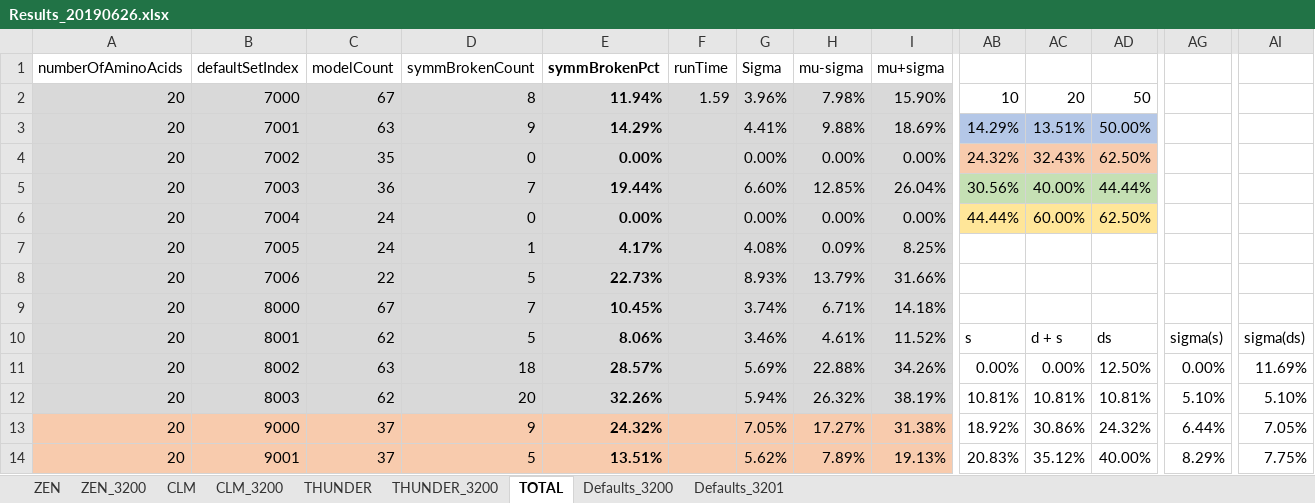
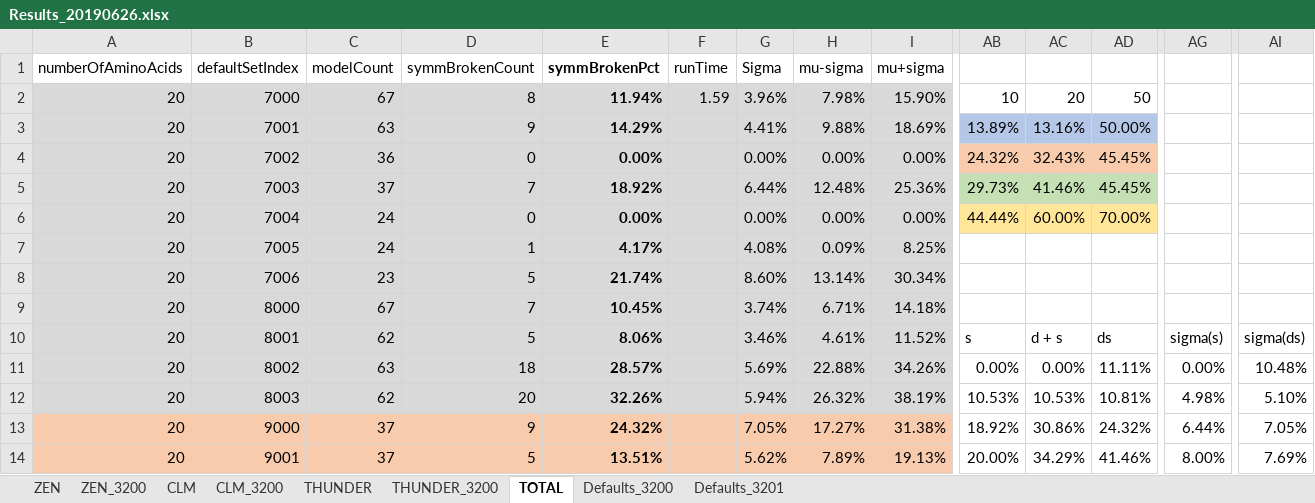
Before and after one commit to kkkmail/ClmFSharp, an Excel workbook: Math/Results_20190626.xlsx, sheet TOTAL, drawn as a sheet; only a part is shown, gaps mark what is left out; values as stored, in another font and other column widths than the file's, no borders; charts and pictures and conditional formats not drawn; the diff covers the shown part only; the diff names each change by its address in the sheet, - before the commit and + after, or states it on an @@ line.

```diff
--- a/Math/Results_20190626.xlsx (sheet TOTAL)
+++ b/Math/Results_20190626.xlsx (sheet TOTAL)
-AB3: 14.29%
+AB3: 13.89%
-AC3: 13.51%
+AC3: 13.16%
-C4 (modelCount): 35
+C4 (modelCount): 36
-AD4: 62.50%
+AD4: 45.45%
-C5 (modelCount): 36
+C5 (modelCount): 37
-E5 (symmBrokenPct): 19.44%
+E5 (symmBrokenPct): 18.92%
-G5 (Sigma): 6.60%
+G5 (Sigma): 6.44%
-H5 (mu-sigma): 12.85%
+H5 (mu-sigma): 12.48%
-I5 (mu+sigma): 26.04%
+I5 (mu+sigma): 25.36%
-AB5: 30.56%
+AB5: 29.73%
-AC5: 40.00%
+AC5: 41.46%
-AD5: 44.44%
+AD5: 45.45%
-AD6: 62.50%
+AD6: 70.00%
-C8 (modelCount): 22
+C8 (modelCount): 23
-E8 (symmBrokenPct): 22.73%
+E8 (symmBrokenPct): 21.74%
-G8 (Sigma): 8.93%
+G8 (Sigma): 8.60%
-H8 (mu-sigma): 13.79%
+H8 (mu-sigma): 13.14%
-I8 (mu+sigma): 31.66%
+I8 (mu+sigma): 30.34%
-AD11: 12.50%
+AD11: 11.11%
-AI11: 11.69%
+AI11: 10.48%
-AB12: 10.81%
+AB12: 10.53%
-AC12: 10.81%
+AC12: 10.53%
-AG12: 5.10%
+AG12: 4.98%
-AB14: 20.83%
+AB14: 20.00%
-AC14: 35.12%
+AC14: 34.29%
-AD14: 40.00%
+AD14: 41.46%
-AG14: 8.29%
+AG14: 8.00%
-AI14: 7.75%
+AI14: 7.69%
```
Also changed, not shown: 67 edited cells elsewhere in this sheet, sheet CLM_3200, sheet ZEN_3200, charts or pictures, 23 other files.
